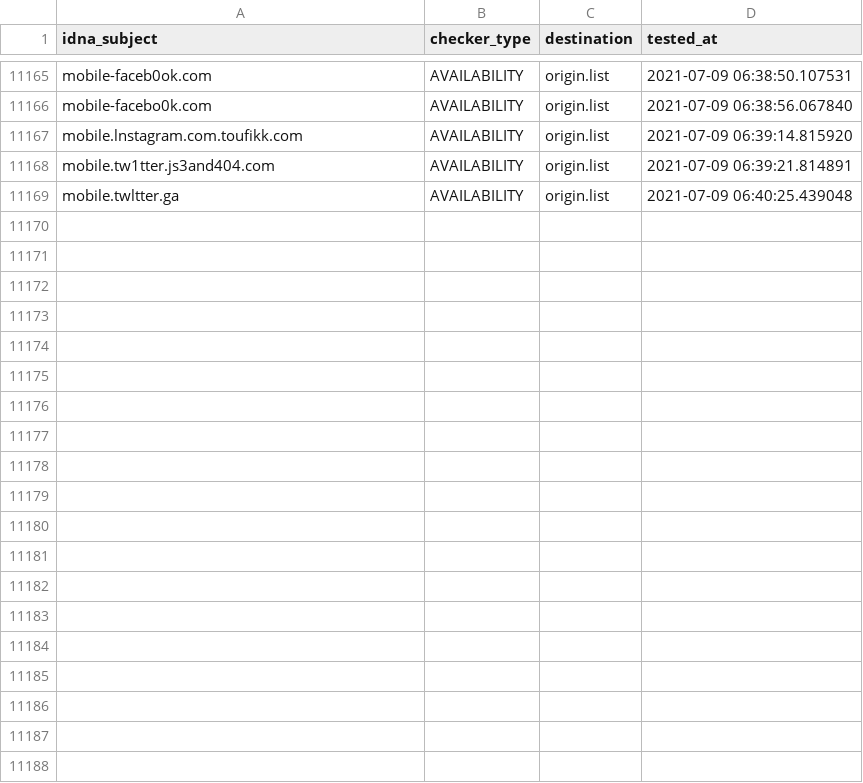
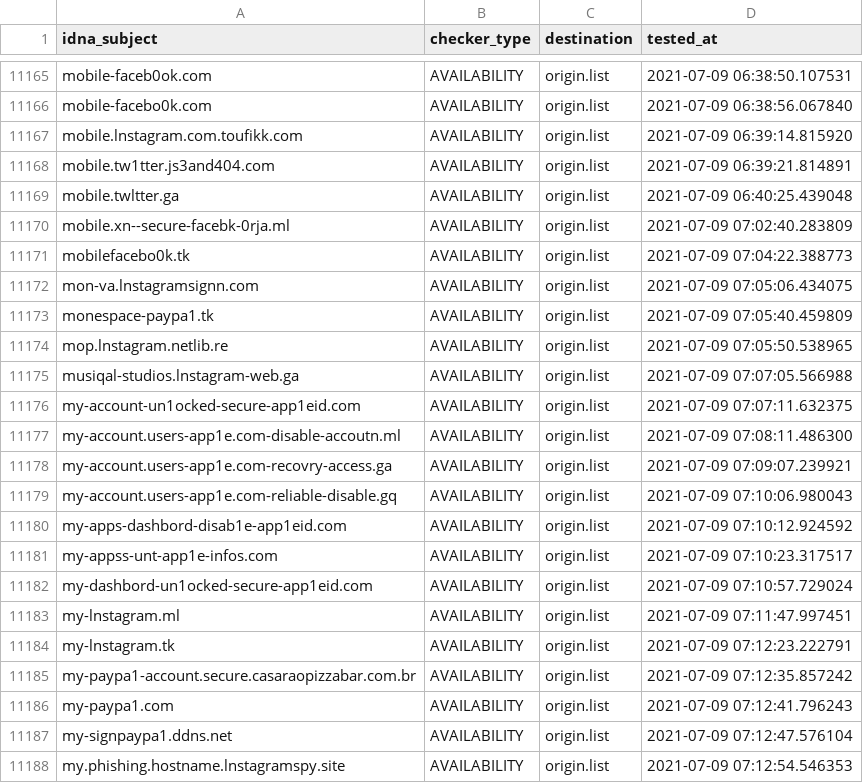
Before and after one commit to dead-hosts/iVOID.hosts_git_intr0, a CSV file: .pyfunceble/inactive.csv, drawn as a sheet; only a part is shown, gaps mark what is left out; the diff covers the shown part only; the diff names each change by its address in the sheet, - before the commit and + after, or states it on an @@ line.

```diff
--- a/.pyfunceble/inactive.csv
+++ b/.pyfunceble/inactive.csv
+row 11170: mobile.xn--secure-facebk-0rja.ml | AVAILABILITY | origin.list | 2021-07-09 07:02:40.283809
+row 11171: mobilefacebo0k.tk | AVAILABILITY | origin.list | 2021-07-09 07:04:22.388773
+row 11172: mon-va.lnstagramsignn.com | AVAILABILITY | origin.list | 2021-07-09 07:05:06.434075
+row 11173: monespace-paypa1.tk | AVAILABILITY | origin.list | 2021-07-09 07:05:40.459809
+row 11174: mop.lnstagram.netlib.re | AVAILABILITY | origin.list | 2021-07-09 07:05:50.538965
+row 11175: musiqal-studios.lnstagram-web.ga | AVAILABILITY | origin.list | 2021-07-09 07:07:05.566988
+row 11176: my-account-un1ocked-secure-app1eid.com | AVAILABILITY | origin.list | 2021-07-09 07:07:11.632375
+row 11177: my-account.users-app1e.com-disable-accoutn.ml | AVAILABILITY | origin.list | 2021-07-09 07:08:11.486300
+row 11178: my-account.users-app1e.com-recovry-access.ga | AVAILABILITY | origin.list | 2021-07-09 07:09:07.239921
+row 11179: my-account.users-app1e.com-reliable-disable.gq | AVAILABILITY | origin.list | 2021-07-09 07:10:06.980043
+row 11180: my-apps-dashbord-disab1e-app1eid.com | AVAILABILITY | origin.list | 2021-07-09 07:10:12.924592
+row 11181: my-appss-unt-app1e-infos.com | AVAILABILITY | origin.list | 2021-07-09 07:10:23.317517
+row 11182: my-dashbord-un1ocked-secure-app1eid.com | AVAILABILITY | origin.list | 2021-07-09 07:10:57.729024
+row 11183: my-lnstagram.ml | AVAILABILITY | origin.list | 2021-07-09 07:11:47.997451
+row 11184: my-lnstagram.tk | AVAILABILITY | origin.list | 2021-07-09 07:12:23.222791
+row 11185: my-paypa1-account.secure.casaraopizzabar.com.br | AVAILABILITY | origin.list | 2021-07-09 07:12:35.857242
+row 11186: my-paypa1.com | AVAILABILITY | origin.list | 2021-07-09 07:12:41.796243
+row 11187: my-signpaypa1.ddns.net | AVAILABILITY | origin.list | 2021-07-09 07:12:47.576104
+row 11188: my.phishing.hostname.lnstagramspy.site | AVAILABILITY | origin.list | 2021-07-09 07:12:54.546353
```
Also changed, not shown: 28 added rows elsewhere in this file, 10 other files.
